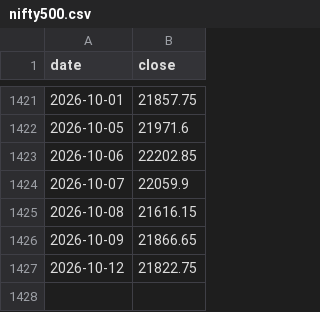
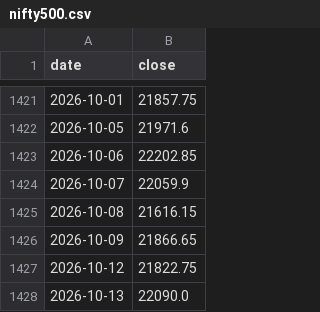
Before and after one commit to sudhanshusingh23-wiz/nse-momentum-data, a CSV file: artifacts/nifty500.csv, drawn as a sheet; only a part is shown, gaps mark what is left out; the diff names each change by its address in the sheet, - before the commit and + after, or states it on an @@ line.

```diff
--- a/artifacts/nifty500.csv
+++ b/artifacts/nifty500.csv
+row 1428: 2026-10-13 | 22090.0
```
Also changed, not shown: artifacts/caps.csv, artifacts/nifty50.csv, 12 other files.
